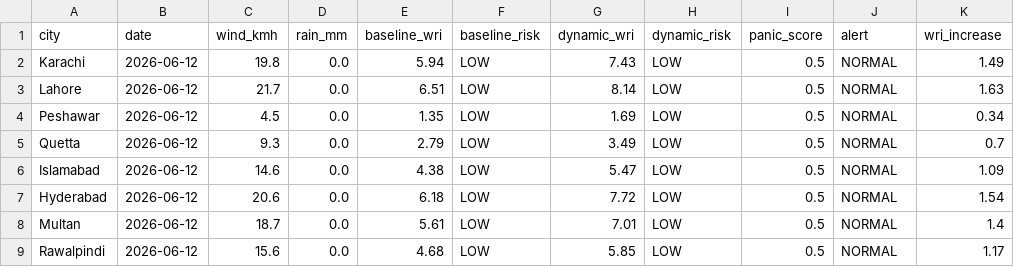
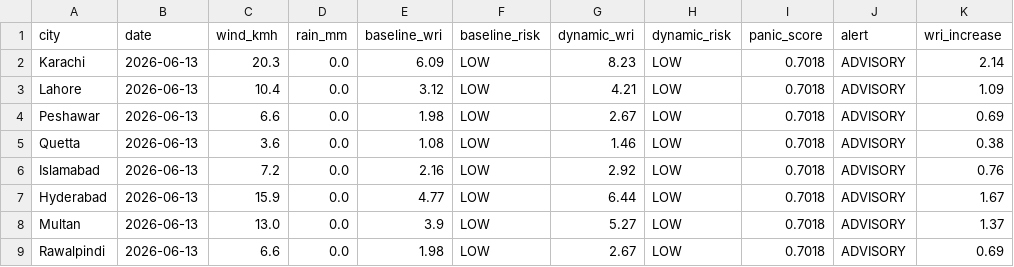
Before and after one commit to baighafsa/pakistan-disaster-forecasting, a CSV file: data/daily_alerts.csv, drawn as a sheet.

```diff
--- a/data/daily_alerts.csv
+++ b/data/daily_alerts.csv
@@ -1,9 +1,9 @@
 city,date,wind_kmh,rain_mm,baseline_wri,baseline_risk,dynamic_wri,dynamic_risk,panic_score,alert,wri_increase
-Karachi,2026-06-12,19.8,0.0,5.94,LOW,7.43,LOW,0.5,NORMAL,1.49
-Lahore,2026-06-12,21.7,0.0,6.51,LOW,8.14,LOW,0.5,NORMAL,1.63
-Peshawar,2026-06-12,4.5,0.0,1.35,LOW,1.69,LOW,0.5,NORMAL,0.34
-Quetta,2026-06-12,9.3,0.0,2.79,LOW,3.49,LOW,0.5,NORMAL,0.7
-Islamabad,2026-06-12,14.6,0.0,4.38,LOW,5.47,LOW,0.5,NORMAL,1.09
-Hyderabad,2026-06-12,20.6,0.0,6.18,LOW,7.72,LOW,0.5,NORMAL,1.54
-Multan,2026-06-12,18.7,0.0,5.61,LOW,7.01,LOW,0.5,NORMAL,1.4
-Rawalpindi,2026-06-12,15.6,0.0,4.68,LOW,5.85,LOW,0.5,NORMAL,1.17
+Karachi,2026-06-13,20.3,0.0,6.09,LOW,8.23,LOW,0.7018,ADVISORY,2.14
+Lahore,2026-06-13,10.4,0.0,3.12,LOW,4.21,LOW,0.7018,ADVISORY,1.09
+Peshawar,2026-06-13,6.6,0.0,1.98,LOW,2.67,LOW,0.7018,ADVISORY,0.69
+Quetta,2026-06-13,3.6,0.0,1.08,LOW,1.46,LOW,0.7018,ADVISORY,0.38
+Islamabad,2026-06-13,7.2,0.0,2.16,LOW,2.92,LOW,0.7018,ADVISORY,0.76
+Hyderabad,2026-06-13,15.9,0.0,4.77,LOW,6.44,LOW,0.7018,ADVISORY,1.67
+Multan,2026-06-13,13.0,0.0,3.9,LOW,5.27,LOW,0.7018,ADVISORY,1.37
+Rawalpindi,2026-06-13,6.6,0.0,1.98,LOW,2.67,LOW,0.7018,ADVISORY,0.69
```
Also changed, not shown: data/30day_wri_tracking.csv, 1 other file.
